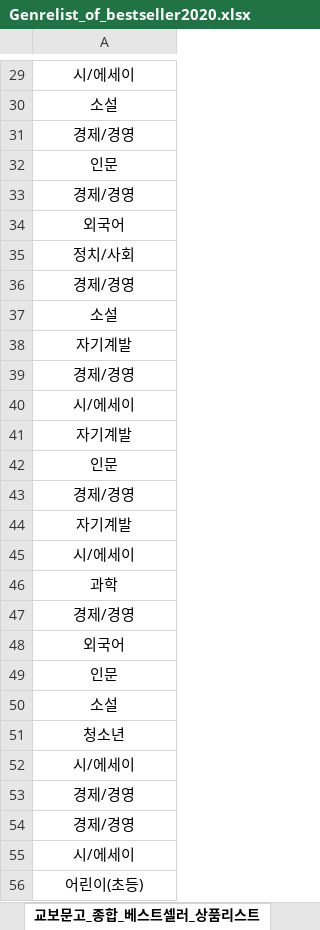
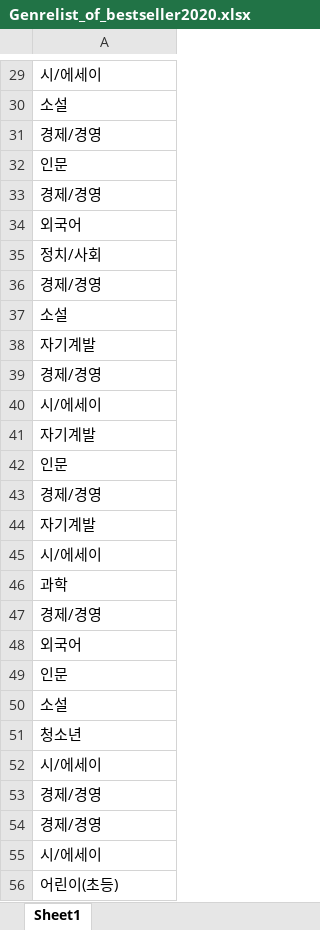
Before and after one commit to sjy0313/MYSELF24, an Excel workbook: DataAnalysis/Genrelist_of_bestseller2020.xlsx, sheet Sheet1, drawn as a sheet; only a part is shown, gaps mark what is left out; values as stored, in another font and other column widths than the file's, no borders; the diff covers the shown part only; the diff names each change by its address in the sheet, - before the commit and + after, or states it on an @@ line.

```diff
--- a/DataAnalysis/Genrelist_of_bestseller2020.xlsx (sheet Sheet1)
+++ b/DataAnalysis/Genrelist_of_bestseller2020.xlsx (sheet Sheet1)
-sheet tab: 교보문고_종합_베스트셀러_상품리스트
+sheet tab: Sheet1
-A29:A56 alignment: center
+A29:A56 alignment: left
```
Also changed, not shown: 1 added row, 1 edited cell and cell formats elsewhere in this sheet, DataAnalysis/Genrelist_of_bestseller2022.xlsx, 6 other files.
